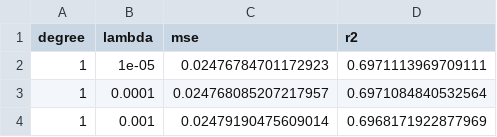
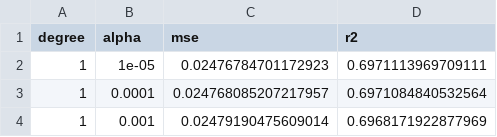
Before and after one commit to geirtul/fys-stk4155, a CSV file: project1/src/regression_data/c.csv, drawn as a sheet; only a part is shown.

```diff
--- a/project1/src/regression_data/c.csv
+++ b/project1/src/regression_data/c.csv
@@ -1,2 +1,2 @@
-degree,lambda,mse,r2
+degree,alpha,mse,r2
 1,1e-05,0.02476784701172923,0.6971113969709111
```
Also changed, not shown: 6 other files.
